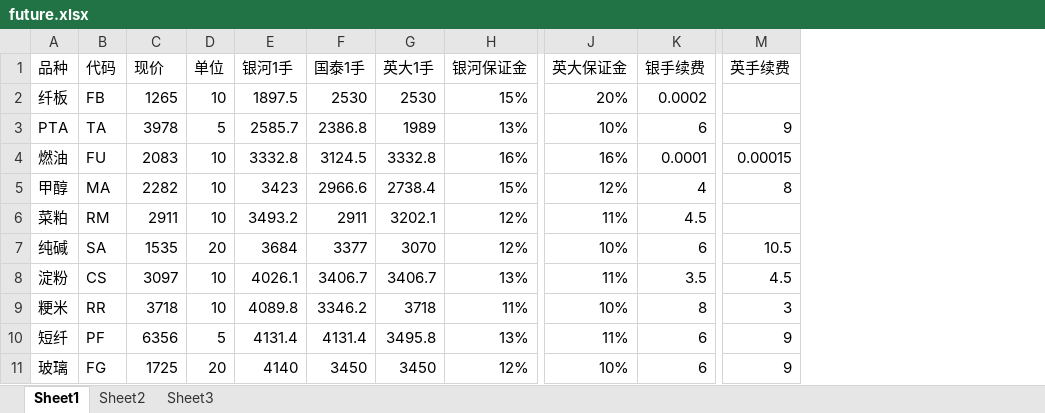
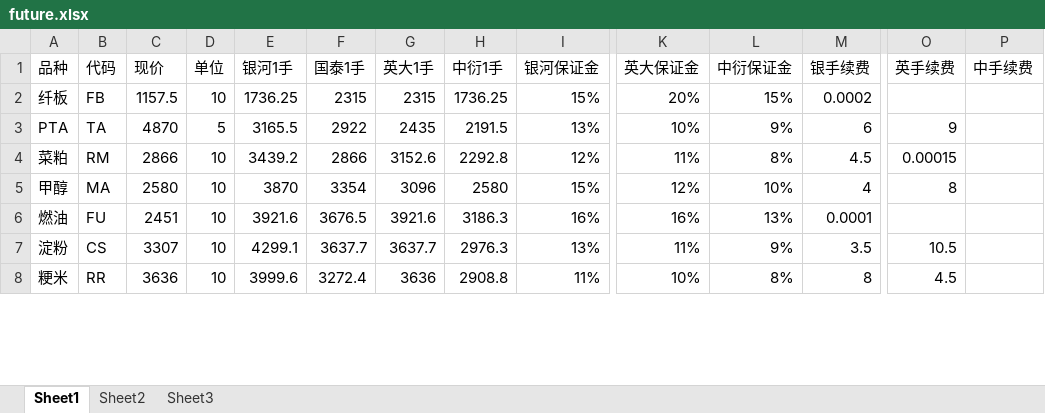
Before and after one commit to imbaxl/win-code, an Excel workbook: future/future.xlsx, sheet Sheet1, drawn as a sheet; only a part is shown, gaps mark what is left out; values as stored, in another font and other column widths than the file's, no cell formats; removed rows and columns are numbered as before the commit, all else as after; rows hold the shown columns only; the diff covers the shown part only; the diff names each change by its address in the sheet, - before the commit and + after, or states it on an @@ line.

```diff
--- a/future/future.xlsx (sheet Sheet1)
+++ b/future/future.xlsx (sheet Sheet1)
+column H (中衍1手), rows 2-3: 1736.25 | 2191.5; row 5: 2580; rows 7-8: 2976.3 | 2908.8
+column L (中衍保证金), rows 2-3: 15% | 9%; row 5: 10%; rows 7-8: 9% | 8%
+column P (中手续费), empty
-C2 (现价): 1265
+C2 (现价): 1157.5
-E2 (银河1手): 1897.5
+E2 (银河1手): 1736.25
-F2 (国泰1手): 2530
+F2 (国泰1手): 2315
-G2 (英大1手): 2530
+G2 (英大1手): 2315
-C3 (现价): 3978
+C3 (现价): 4870
-E3 (银河1手): 2585.7
+E3 (银河1手): 3165.5
-F3 (国泰1手): 2386.8
+F3 (国泰1手): 2922
-G3 (英大1手): 1989
+G3 (英大1手): 2435
-row 4: 燃油 | FU | 2083 | 10 | 3332.8 | 3124.5 | 3332.8 | 16% | 16% | 0.0001 | 0.00015
+row 4: 菜粕 | RM | 2866 | 10 | 3439.2 | 2866 | 3152.6 | 2292.8 | 12% | 11% | 8% | 4.5 | 0.00015
-C5 (现价): 2282
+C5 (现价): 2580
-E5 (银河1手): 3423
+E5 (银河1手): 3870
-F5 (国泰1手): 2966.6
+F5 (国泰1手): 3354
-G5 (英大1手): 2738.4
+G5 (英大1手): 3096
-row 6: 菜粕 | RM | 2911 | 10 | 3493.2 | 2911 | 3202.1 | 12% | 11% | 4.5
-row 7: 纯碱 | SA | 1535 | 20 | 3684 | 3377 | 3070 | 12% | 10% | 6 | 10.5
+row 6: 燃油 | FU | 2451 | 10 | 3921.6 | 3676.5 | 3921.6 | 3186.3 | 16% | 16% | 13% | 0.0001
-C7 (现价): 3097
+C7 (现价): 3307
-E7 (银河1手): 4026.1
+E7 (银河1手): 4299.1
-F7 (国泰1手): 3406.7
+F7 (国泰1手): 3637.7
-G7 (英大1手): 3406.7
+G7 (英大1手): 3637.7
-O7 (英手续费): 4.5
+O7 (英手续费): 10.5
-C8 (现价): 3718
+C8 (现价): 3636
-E8 (银河1手): 4089.8
+E8 (银河1手): 3999.6
-F8 (国泰1手): 3346.2
+F8 (国泰1手): 3272.4
-G8 (英大1手): 3718
+G8 (英大1手): 3636
-O8 (英手续费): 3
+O8 (英手续费): 4.5
-row 10: 短纤 | PF | 6356 | 5 | 4131.4 | 4131.4 | 3495.8 | 13% | 11% | 6 | 9
-row 11: 玻璃 | FG | 1725 | 20 | 4140 | 3450 | 3450 | 12% | 10% | 6 | 9
```
Also changed, not shown: 7 added rows, 4 removed rows and 25 edited cells elsewhere in this sheet, cell formats, 12 other files.
